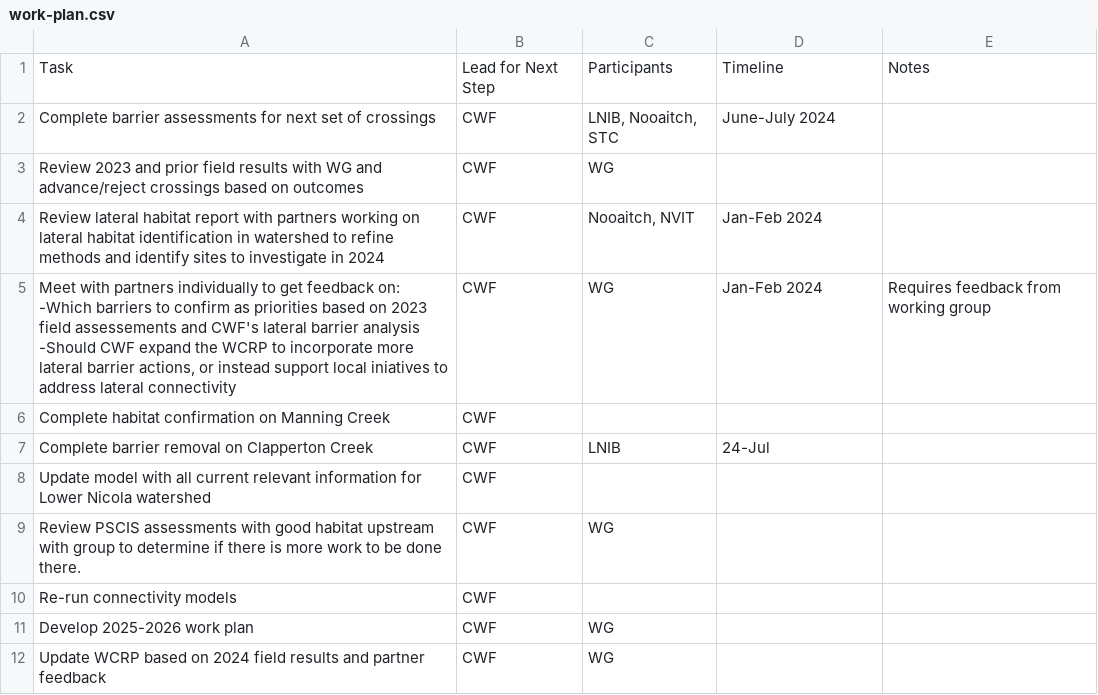
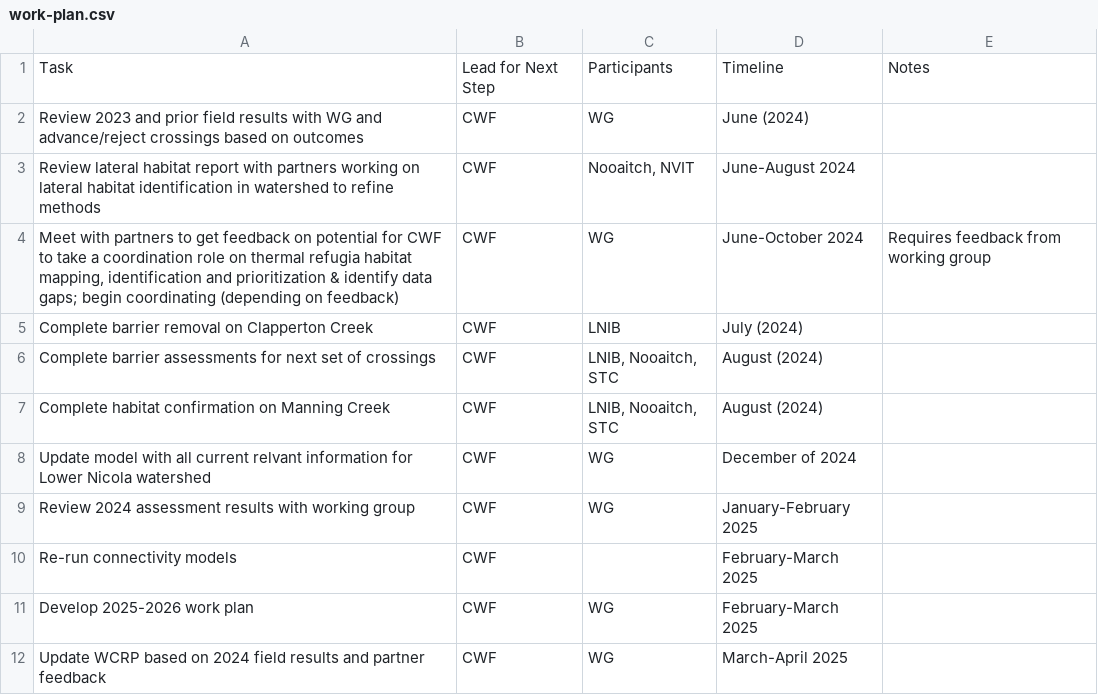
Before and after one commit to Canadian-Wildlife-Federation/lower-nicola-wcrp, a CSV file: content/data/work-plan.csv, drawn as a sheet.

```diff
--- a/content/data/work-plan.csv
+++ b/content/data/work-plan.csv
@@ -1,14 +1,12 @@
 Task,Lead for Next Step,Participants,Timeline,Notes
-Complete barrier assessments for next set of crossings,CWF,"LNIB, Nooaitch, STC",June-July 2024,
-Review 2023 and prior field results with WG and advance/reject crossings based on outcomes,CWF,WG,,
-Review lateral habitat report with partners working on lateral habitat identification in watershed to refine methods and identify sites to investigate in 2024,CWF,"Nooaitch, NVIT",Jan-Feb 2024,
-"Meet with partners individually to get feedback on:
--Which barriers to confirm as priorities based on 2023 field assessements and CWF's lateral barrier analysis
--Should CWF expand the WCRP to incorporate more lateral barrier actions, or instead support local iniatives to address lateral connectivity",CWF,WG,Jan-Feb 2024,Requires feedback from working group
-Complete habitat confirmation on Manning Creek,CWF,,,
-Complete barrier removal on Clapperton Creek,CWF,LNIB ,24-Jul,
-Update model with all current relevant information for Lower Nicola watershed,CWF,,,
-Review PSCIS assessments with good habitat upstream with group to determine if there is more work to be done there.,CWF,WG,,
-Re-run connectivity models,CWF,,,
-Develop 2025-2026 work plan,CWF,WG,,
-Update WCRP based on 2024 field results and partner feedback,CWF,WG,,
+Review 2023 and prior field results with WG and advance/reject crossings based on outcomes,CWF,WG,June (2024),
+Review lateral habitat report with partners working on lateral habitat identification in watershed to refine methods,CWF,"Nooaitch, NVIT",June-August 2024,
+"Meet with partners to get feedback on potential for CWF to take a coordination role on thermal refugia habitat mapping, identification and prioritization & identify data gaps; begin coordinating (depending on feedback) ",CWF,WG,June-October 2024,Requires feedback from working group
+Complete barrier removal on Clapperton Creek,CWF,LNIB ,July (2024),
+Complete barrier assessments for next set of crossings,CWF,"LNIB, Nooaitch, STC",August (2024),
+Complete habitat confirmation on Manning Creek,CWF,"LNIB, Nooaitch, STC",August (2024),
+Update model with all current relvant information for Lower Nicola watershed,CWF,WG,December of 2024,
+Review 2024 assessment results with working group,CWF,WG,January-February 2025,
+Re-run connectivity models,CWF,,February-March 2025,
+Develop 2025-2026 work plan,CWF,WG,February-March 2025,
+Update WCRP based on 2024 field results and partner feedback,CWF,WG,March-April 2025,
```
Also changed, not shown: content/data/planning_team_lnic.csv, 5 other files.
